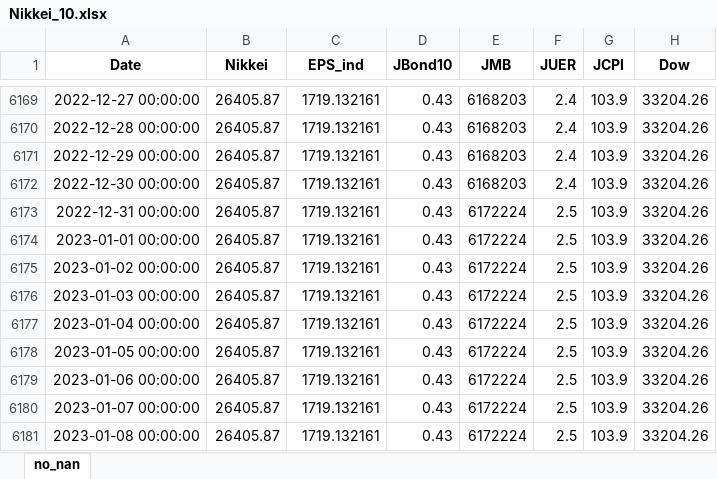
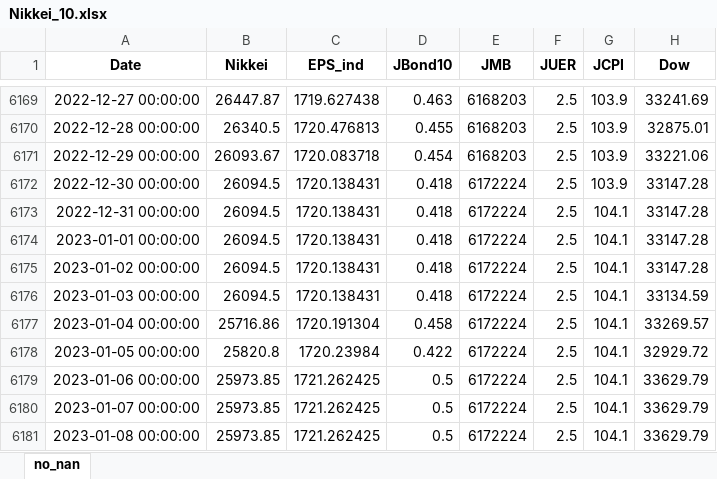
Before and after one commit to TakashiP/nikkei-prediction, an Excel workbook: Nikkei_10.xlsx, sheet no_nan, drawn as a sheet; only a part is shown, gaps mark what is left out; values as stored, in another font and other column widths than the file's, no borders; the diff covers the shown part only; the diff names each change by its address in the sheet, - before the commit and + after, or states it on an @@ line.

Commit message:
update Nikkei_10.xls and added 23.1.20 prediction into database

```diff
--- a/Nikkei_10.xlsx (sheet no_nan)
+++ b/Nikkei_10.xlsx (sheet no_nan)
-B6169 (Nikkei): 26405.87
+B6169 (Nikkei): 26447.87
-C6169 (EPS_ind): 1719.132161
+C6169 (EPS_ind): 1719.627438
-D6169 (JBond10): 0.43
+D6169 (JBond10): 0.463
-F6169:F6172 (JUER): 2.4
+F6169:F6172 (JUER): 2.5
-H6169 (Dow): 33204.26
+H6169 (Dow): 33241.69
-B6170 (Nikkei): 26405.87
+B6170 (Nikkei): 26340.5
-C6170 (EPS_ind): 1719.132161
+C6170 (EPS_ind): 1720.476813
-D6170 (JBond10): 0.43
+D6170 (JBond10): 0.455
-H6170 (Dow): 33204.26
+H6170 (Dow): 32875.01
-B6171 (Nikkei): 26405.87
+B6171 (Nikkei): 26093.67
-C6171 (EPS_ind): 1719.132161
+C6171 (EPS_ind): 1720.083718
-D6171 (JBond10): 0.43
+D6171 (JBond10): 0.454
-H6171 (Dow): 33204.26
+H6171 (Dow): 33221.06
-B6172:B6176 (Nikkei): 26405.87
+B6172:B6176 (Nikkei): 26094.5
-C6172:C6176 (EPS_ind): 1719.132161
+C6172:C6176 (EPS_ind): 1720.138431
-D6172:D6176 (JBond10): 0.43
+D6172:D6176 (JBond10): 0.418
-E6172 (JMB): 6168203
+E6172 (JMB): 6172224
-H6172:H6175 (Dow): 33204.26
+H6172:H6175 (Dow): 33147.28
-G6173:G6181 (JCPI): 103.9
+G6173:G6181 (JCPI): 104.1
-H6176 (Dow): 33204.26
+H6176 (Dow): 33134.59
-B6177 (Nikkei): 26405.87
+B6177 (Nikkei): 25716.86
-C6177 (EPS_ind): 1719.132161
+C6177 (EPS_ind): 1720.191304
-D6177 (JBond10): 0.43
+D6177 (JBond10): 0.458
-H6177 (Dow): 33204.26
+H6177 (Dow): 33269.57
-B6178 (Nikkei): 26405.87
+B6178 (Nikkei): 25820.8
-C6178 (EPS_ind): 1719.132161
+C6178 (EPS_ind): 1720.23984
-D6178 (JBond10): 0.43
+D6178 (JBond10): 0.422
-H6178 (Dow): 33204.26
+H6178 (Dow): 32929.72
-B6179:B6181 (Nikkei): 26405.87
+B6179:B6181 (Nikkei): 25973.85
-C6179:C6181 (EPS_ind): 1719.132161
+C6179:C6181 (EPS_ind): 1721.262425
-D6179:D6181 (JBond10): 0.43
+D6179:D6181 (JBond10): 0.5
-H6179:H6181 (Dow): 33204.26
+H6179:H6181 (Dow): 33629.79
```
Also changed, not shown: 4 added rows, 32 removed rows and 63 edited cells elsewhere in this sheet, 2 other files.
